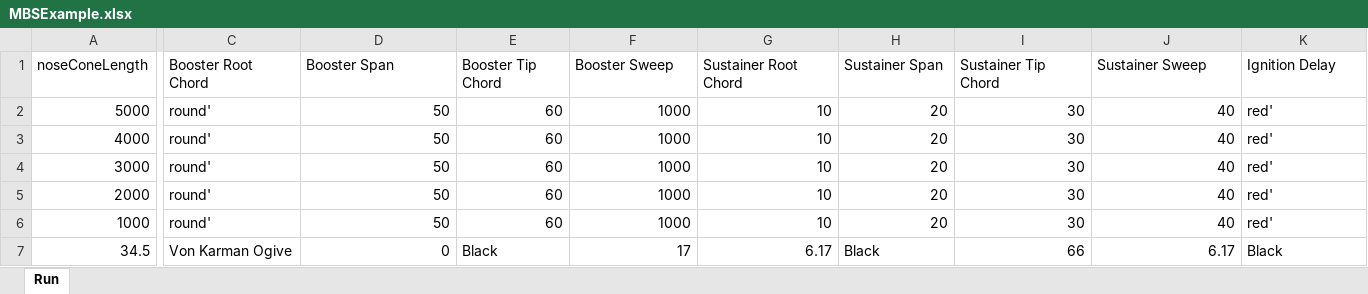
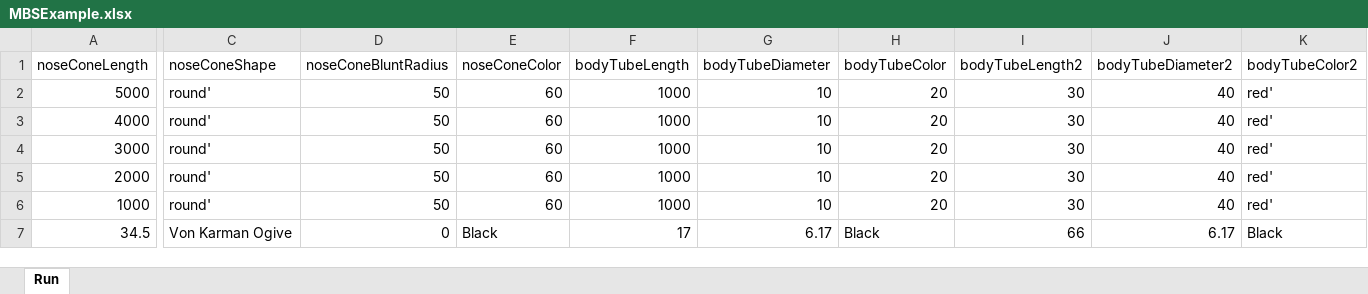
Before and after one commit to JadenMcElvey/AutoRASAero, an Excel workbook: MBSExample.xlsx, sheet Run, drawn as a sheet; only a part is shown, gaps mark what is left out; values as stored, in another font and other column widths than the file's, no borders; table styles not drawn; the diff covers the shown part only; the diff names each change by its address in the sheet, - before the commit and + after, or states it on an @@ line.

```diff
--- a/MBSExample.xlsx (sheet Run)
+++ b/MBSExample.xlsx (sheet Run)
-C1: Booster Root Chord
+C1: noseConeShape
-D1: Booster Span
+D1: noseConeBluntRadius
-E1: Booster Tip Chord
+E1: noseConeColor
-F1: Booster Sweep
+F1: bodyTubeLength
-G1: Sustainer Root Chord
+G1: bodyTubeDiameter
-H1: Sustainer Span
+H1: bodyTubeColor
-I1: Sustainer Tip Chord
+I1: bodyTubeLength2
-J1: Sustainer Sweep
+J1: bodyTubeDiameter2
-K1: Ignition Delay
+K1: bodyTubeColor2
```
Also changed, not shown: 18 edited cells elsewhere in this sheet, 3 other files.
